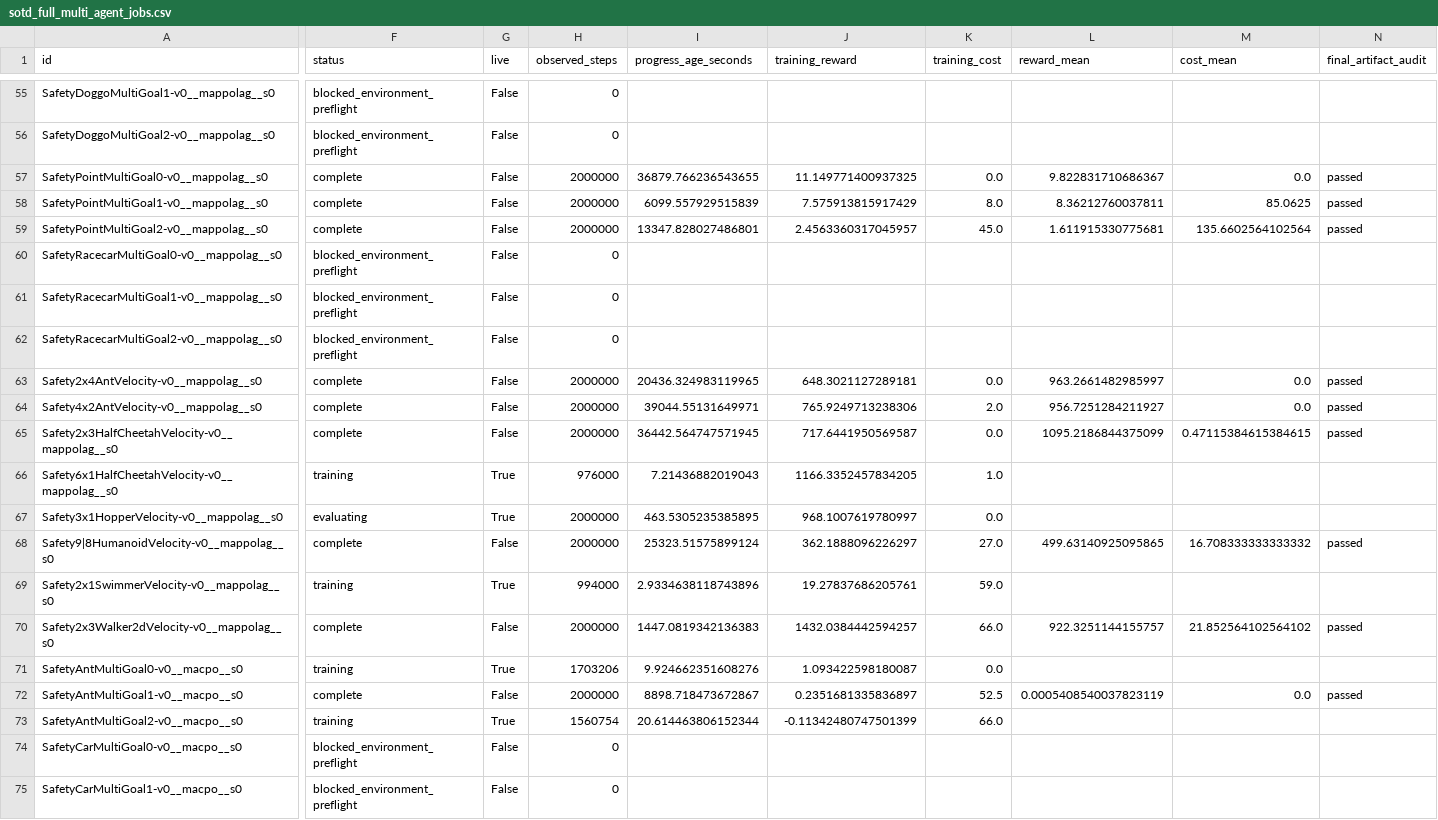
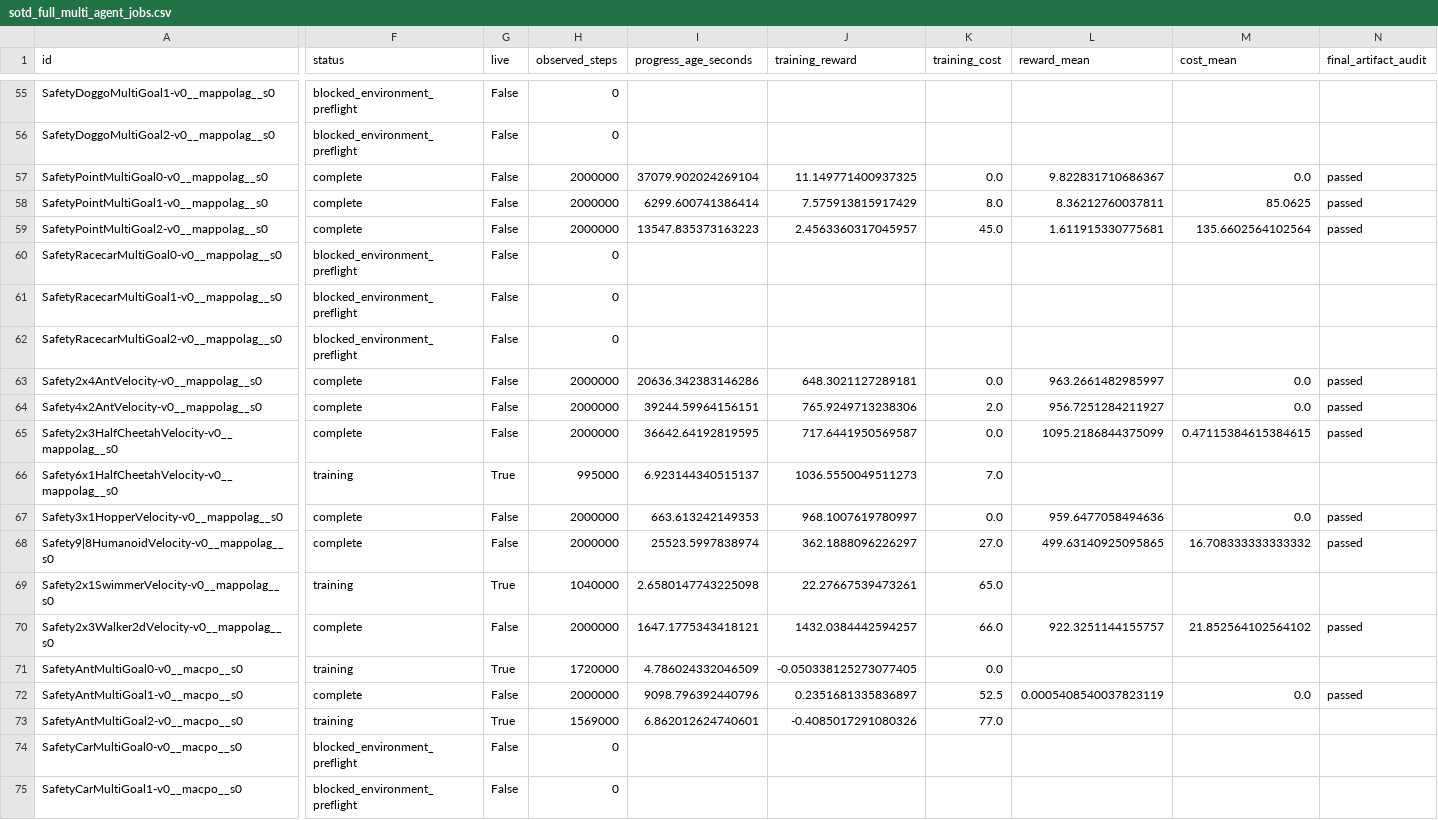
Before and after one commit to asimfish/safeot-dashboard, a CSV file: sotd_full_multi_agent_jobs.csv, drawn as a sheet; only a part is shown, gaps mark what is left out; the diff covers the shown part only; the diff names each change by its address in the sheet, - before the commit and + after, or states it on an @@ line.

```diff
--- a/sotd_full_multi_agent_jobs.csv
+++ b/sotd_full_multi_agent_jobs.csv
-I57 (progress_age_seconds): 36879.766236543655
+I57 (progress_age_seconds): 37079.902024269104
-I58 (progress_age_seconds): 6099.557929515839
+I58 (progress_age_seconds): 6299.600741386414
-I59 (progress_age_seconds): 13347.828027486801
+I59 (progress_age_seconds): 13547.835373163223
-I63 (progress_age_seconds): 20436.324983119965
+I63 (progress_age_seconds): 20636.342383146286
-I64 (progress_age_seconds): 39044.55131649971
+I64 (progress_age_seconds): 39244.59964156151
-I65 (progress_age_seconds): 36442.564747571945
+I65 (progress_age_seconds): 36642.64192819595
-H66 (observed_steps): 976000
+H66 (observed_steps): 995000
-I66 (progress_age_seconds): 7.21436882019043
+I66 (progress_age_seconds): 6.923144340515137
-J66 (training_reward): 1166.3352457834205
+J66 (training_reward): 1036.5550049511273
-K66 (training_cost): 1.0
+K66 (training_cost): 7.0
-F67 (status): evaluating
+F67 (status): complete
-G67 (live): True
+G67 (live): False
-I67 (progress_age_seconds): 463.5305235385895
+I67 (progress_age_seconds): 663.613242149353
-L67 (reward_mean): (empty)
+L67 (reward_mean): 959.6477058494636
-M67 (cost_mean): (empty)
+M67 (cost_mean): 0.0
-N67 (final_artifact_audit): (empty)
+N67 (final_artifact_audit): passed
-I68 (progress_age_seconds): 25323.51575899124
+I68 (progress_age_seconds): 25523.5997838974
-H69 (observed_steps): 994000
+H69 (observed_steps): 1040000
-I69 (progress_age_seconds): 2.9334638118743896
+I69 (progress_age_seconds): 2.6580147743225098
-J69 (training_reward): 19.27837686205761
+J69 (training_reward): 22.27667539473261
-K69 (training_cost): 59.0
+K69 (training_cost): 65.0
-I70 (progress_age_seconds): 1447.0819342136383
+I70 (progress_age_seconds): 1647.1775343418121
-H71 (observed_steps): 1703206
+H71 (observed_steps): 1720000
-I71 (progress_age_seconds): 9.924662351608276
+I71 (progress_age_seconds): 4.786024332046509
-J71 (training_reward): 1.093422598180087
+J71 (training_reward): -0.050338125273077405
-I72 (progress_age_seconds): 8898.718473672867
+I72 (progress_age_seconds): 9098.796392440796
-H73 (observed_steps): 1560754
+H73 (observed_steps): 1569000
-I73 (progress_age_seconds): 20.614463806152344
+I73 (progress_age_seconds): 6.862012624740601
-J73 (training_reward): -0.11342480747501399
+J73 (training_reward): -0.4085017291080326
-K73 (training_cost): 66.0
+K73 (training_cost): 77.0
```
Also changed, not shown: 48 edited cells elsewhere in this file, sotd_all_tasks.csv, sotd_full_multi_agent_vision_jobs.csv, 45 other files.
